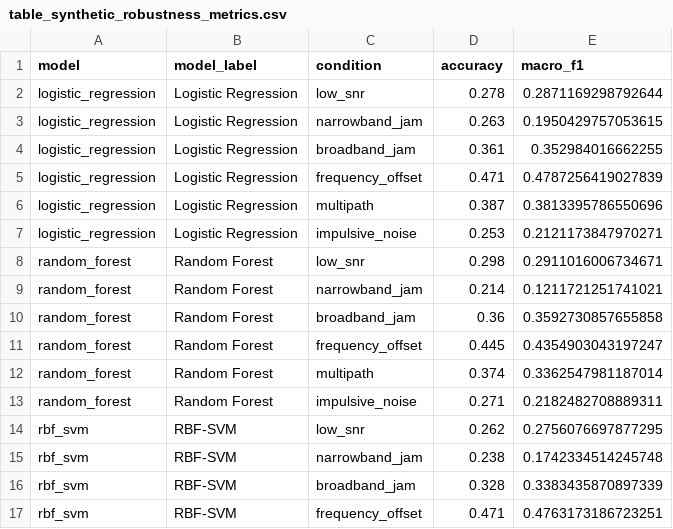
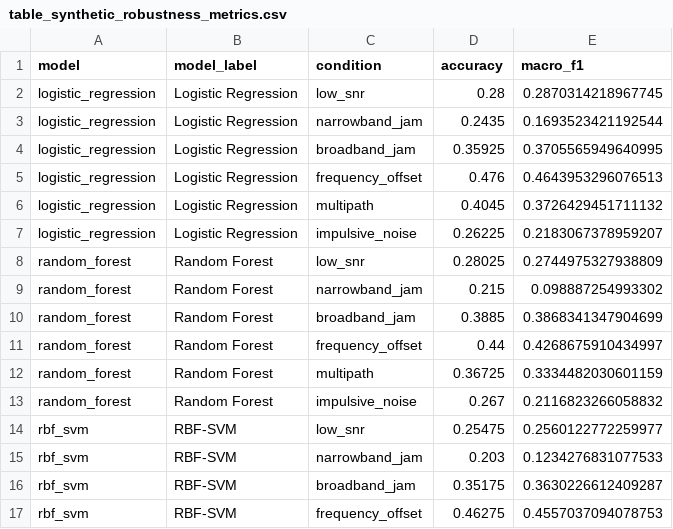
Before and after one commit to drsaikrishnathota1/quantum-ai-rf-signal-classification, a CSV file: manuscript_assets/tables/table_synthetic_robustness_metrics.csv, drawn as a sheet; only a part is shown; the diff covers the shown part only.

```diff
--- a/manuscript_assets/tables/table_synthetic_robustness_metrics.csv
+++ b/manuscript_assets/tables/table_synthetic_robustness_metrics.csv
@@ -1,17 +1,17 @@
 model,model_label,condition,accuracy,macro_f1
-logistic_regression,Logistic Regression,low_snr,0.278,0.2871169298792644
-logistic_regression,Logistic Regression,narrowband_jam,0.263,0.1950429757053615
-logistic_regression,Logistic Regression,broadband_jam,0.361,0.352984016662255
-logistic_regression,Logistic Regression,frequency_offset,0.471,0.4787256419027839
-logistic_regression,Logistic Regression,multipath,0.387,0.3813395786550696
-logistic_regression,Logistic Regression,impulsive_noise,0.253,0.2121173847970271
-random_forest,Random Forest,low_snr,0.298,0.2911016006734671
-random_forest,Random Forest,narrowband_jam,0.214,0.1211721251741021
-random_forest,Random Forest,broadband_jam,0.36,0.3592730857655858
-random_forest,Random Forest,frequency_offset,0.445,0.4354903043197247
-random_forest,Random Forest,multipath,0.374,0.3362547981187014
-random_forest,Random Forest,impulsive_noise,0.271,0.2182482708889311
-rbf_svm,RBF-SVM,low_snr,0.262,0.2756076697877295
-rbf_svm,RBF-SVM,narrowband_jam,0.238,0.1742334514245748
-rbf_svm,RBF-SVM,broadband_jam,0.328,0.3383435870897339
-rbf_svm,RBF-SVM,frequency_offset,0.471,0.4763173186723251
+logistic_regression,Logistic Regression,low_snr,0.28,0.2870314218967745
+logistic_regression,Logistic Regression,narrowband_jam,0.2435,0.1693523421192544
+logistic_regression,Logistic Regression,broadband_jam,0.35925,0.3705565949640995
+logistic_regression,Logistic Regression,frequency_offset,0.476,0.4643953296076513
+logistic_regression,Logistic Regression,multipath,0.4045,0.3726429451711132
+logistic_regression,Logistic Regression,impulsive_noise,0.26225,0.2183067378959207
+random_forest,Random Forest,low_snr,0.28025,0.2744975327938809
+random_forest,Random Forest,narrowband_jam,0.215,0.098887254993302
+random_forest,Random Forest,broadband_jam,0.3885,0.3868341347904699
+random_forest,Random Forest,frequency_offset,0.44,0.4268675910434997
+random_forest,Random Forest,multipath,0.36725,0.3334482030601159
+random_forest,Random Forest,impulsive_noise,0.267,0.2116823266058832
+rbf_svm,RBF-SVM,low_snr,0.25475,0.2560122772259977
+rbf_svm,RBF-SVM,narrowband_jam,0.203,0.1234276831077533
+rbf_svm,RBF-SVM,broadband_jam,0.35175,0.3630226612409287
+rbf_svm,RBF-SVM,frequency_offset,0.46275,0.4557037094078753
```
Also changed, not shown: 6 added rows and 28 edited cells elsewhere in this file, manuscript_assets/tables/table_synthetic_accuracy_by_snr.csv, manuscript_assets/tables/table_synthetic_best_model_by_condition.csv, 32 other files.
